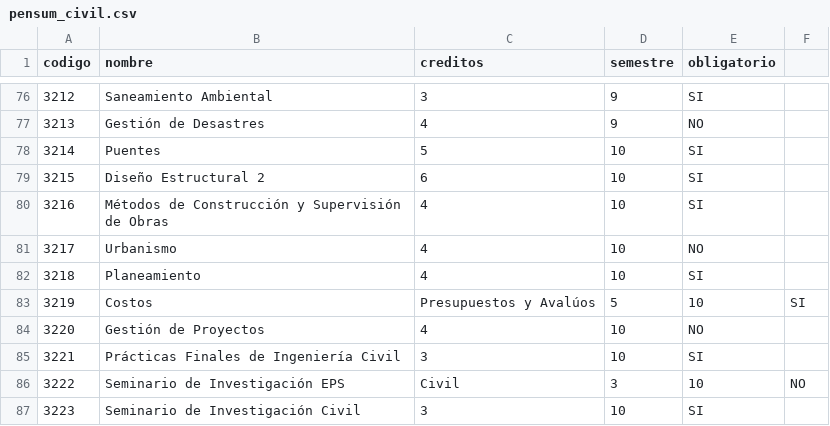
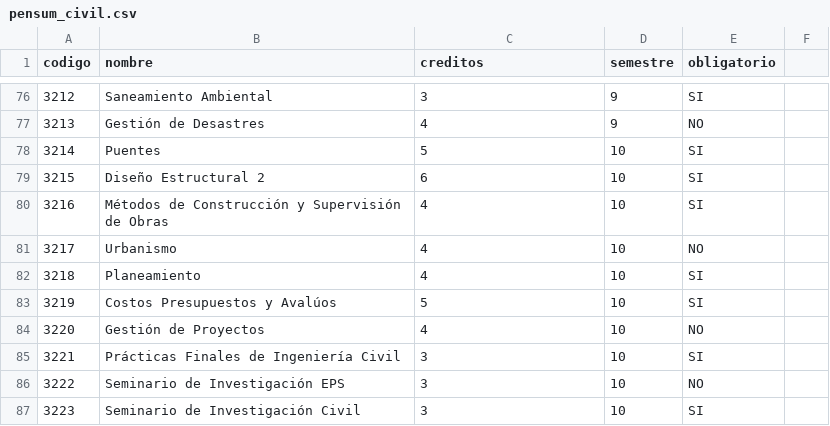
Before and after one commit to luisbaquiax/practica1-IA1, a CSV file: csv/pensum/pensum_civil.csv, drawn as a sheet; only a part is shown, gaps mark what is left out.

```diff
--- a/csv/pensum/pensum_civil.csv
+++ b/csv/pensum/pensum_civil.csv
@@ -82,6 +82,6 @@ codigo,nombre,creditos,semestre,obligatorio
 3218,Planeamiento,4,10,SI
-3219,Costos, Presupuestos y Avalúos,5,10,SI
+3219,Costos  Presupuestos y Avalúos,5,10,SI
 3220,Gestión de Proyectos,4,10,NO
 3221,Prácticas Finales de Ingeniería Civil,3,10,SI
-3222,Seminario de Investigación EPS, Civil,3,10,NO
+3222,Seminario de Investigación EPS,3,10,NO
 3223,Seminario de Investigación Civil,3,10,SI
```
Also changed, not shown: csv/prerequisito/prre_civil.csv, csv/prerequisito/prre_industrial.csv, 11 other files.
